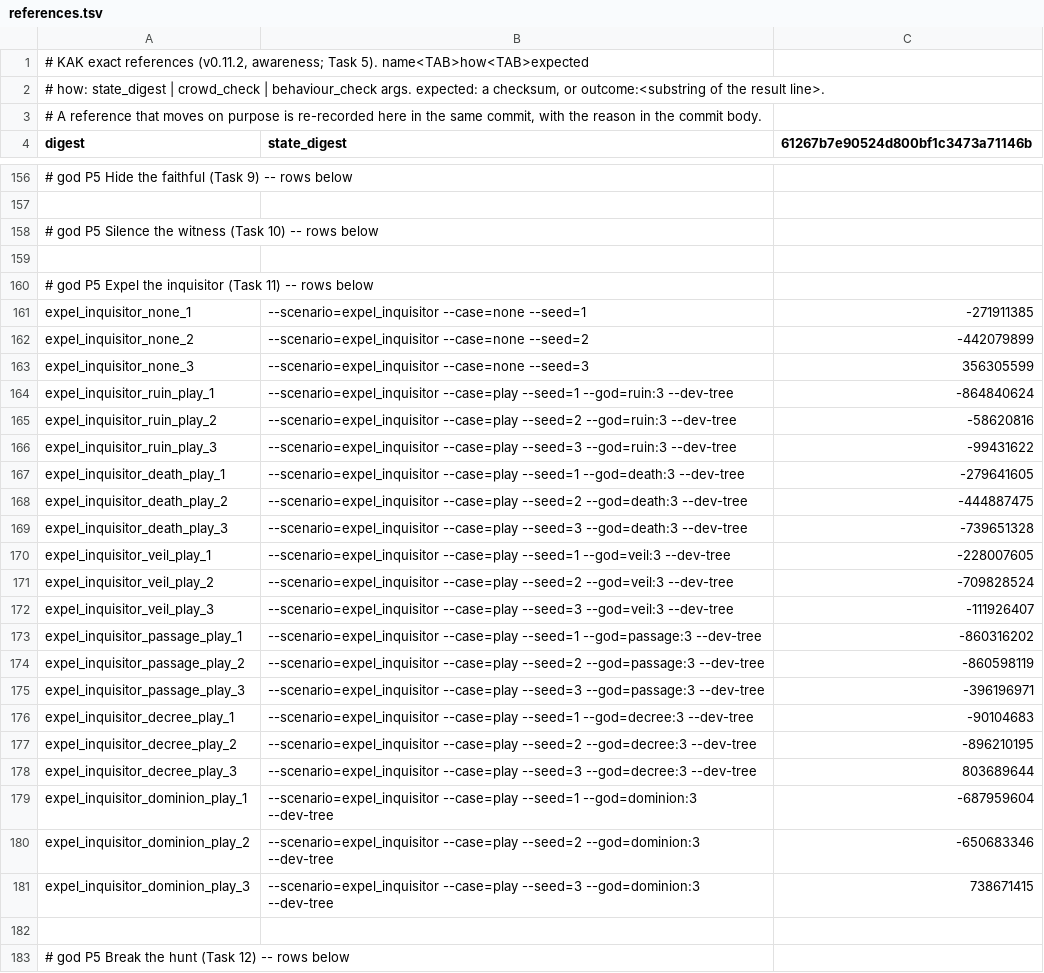
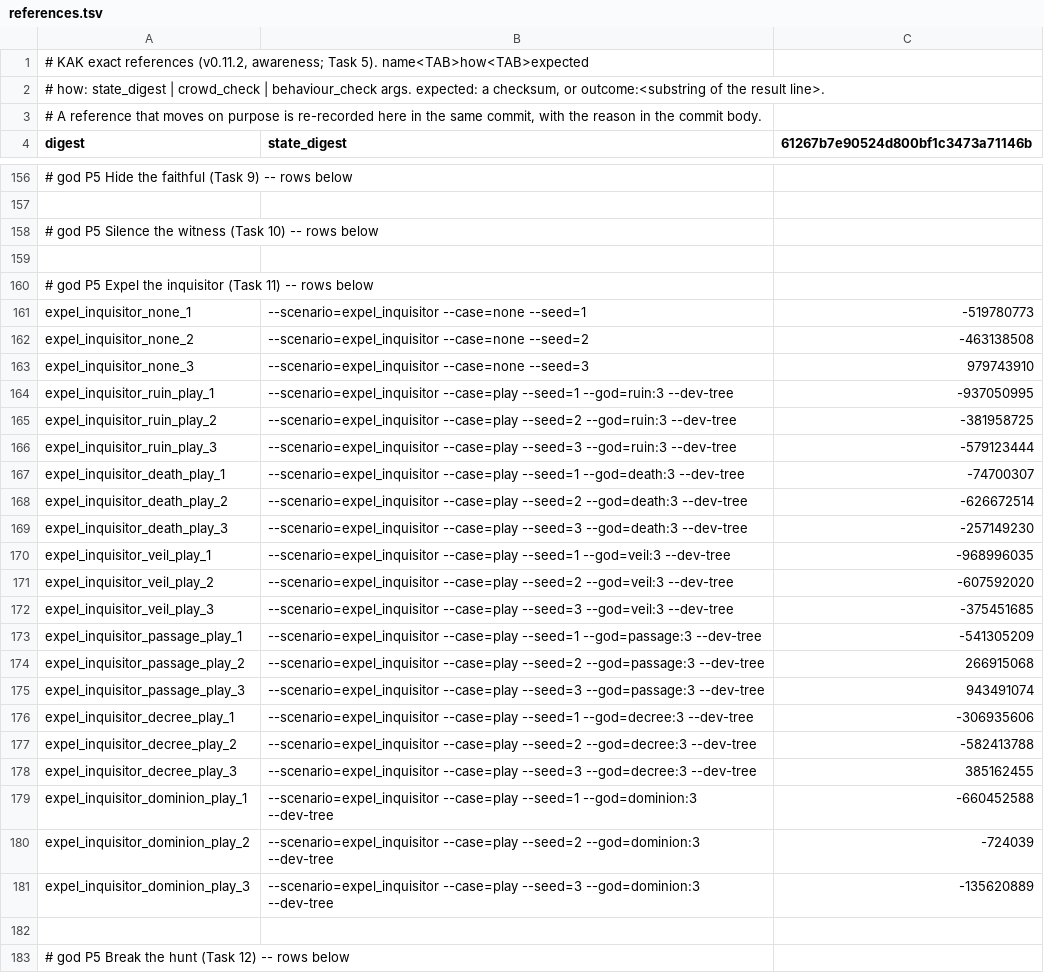
Before and after one commit to audoraemon/vfxProve, a TSV file: tools/dev/refs/references.tsv, drawn as a sheet; only a part is shown, gaps mark what is left out; the diff names each change by its address in the sheet, - before the commit and + after, or states it on an @@ line.

```diff
--- a/tools/dev/refs/references.tsv
+++ b/tools/dev/refs/references.tsv
-C161 (61267b7e90524d800bf1c3473a71146b): -271911385
+C161 (61267b7e90524d800bf1c3473a71146b): -519780773
-C162 (61267b7e90524d800bf1c3473a71146b): -442079899
+C162 (61267b7e90524d800bf1c3473a71146b): -463138508
-C163 (61267b7e90524d800bf1c3473a71146b): 356305599
+C163 (61267b7e90524d800bf1c3473a71146b): 979743910
-C164 (61267b7e90524d800bf1c3473a71146b): -864840624
+C164 (61267b7e90524d800bf1c3473a71146b): -937050995
-C165 (61267b7e90524d800bf1c3473a71146b): -58620816
+C165 (61267b7e90524d800bf1c3473a71146b): -381958725
-C166 (61267b7e90524d800bf1c3473a71146b): -99431622
+C166 (61267b7e90524d800bf1c3473a71146b): -579123444
-C167 (61267b7e90524d800bf1c3473a71146b): -279641605
+C167 (61267b7e90524d800bf1c3473a71146b): -74700307
-C168 (61267b7e90524d800bf1c3473a71146b): -444887475
+C168 (61267b7e90524d800bf1c3473a71146b): -626672514
-C169 (61267b7e90524d800bf1c3473a71146b): -739651328
+C169 (61267b7e90524d800bf1c3473a71146b): -257149230
-C170 (61267b7e90524d800bf1c3473a71146b): -228007605
+C170 (61267b7e90524d800bf1c3473a71146b): -968996035
-C171 (61267b7e90524d800bf1c3473a71146b): -709828524
+C171 (61267b7e90524d800bf1c3473a71146b): -607592020
-C172 (61267b7e90524d800bf1c3473a71146b): -111926407
+C172 (61267b7e90524d800bf1c3473a71146b): -375451685
-C173 (61267b7e90524d800bf1c3473a71146b): -860316202
+C173 (61267b7e90524d800bf1c3473a71146b): -541305209
-C174 (61267b7e90524d800bf1c3473a71146b): -860598119
+C174 (61267b7e90524d800bf1c3473a71146b): 266915068
-C175 (61267b7e90524d800bf1c3473a71146b): -396196971
+C175 (61267b7e90524d800bf1c3473a71146b): 943491074
-C176 (61267b7e90524d800bf1c3473a71146b): -90104683
+C176 (61267b7e90524d800bf1c3473a71146b): -306935606
-C177 (61267b7e90524d800bf1c3473a71146b): -896210195
+C177 (61267b7e90524d800bf1c3473a71146b): -582413788
-C178 (61267b7e90524d800bf1c3473a71146b): 803689644
+C178 (61267b7e90524d800bf1c3473a71146b): 385162455
-C179 (61267b7e90524d800bf1c3473a71146b): -687959604
+C179 (61267b7e90524d800bf1c3473a71146b): -660452588
-C180 (61267b7e90524d800bf1c3473a71146b): -650683346
+C180 (61267b7e90524d800bf1c3473a71146b): -724039
-C181 (61267b7e90524d800bf1c3473a71146b): 738671415
+C181 (61267b7e90524d800bf1c3473a71146b): -135620889
```
Also changed, not shown: 3 other files.
